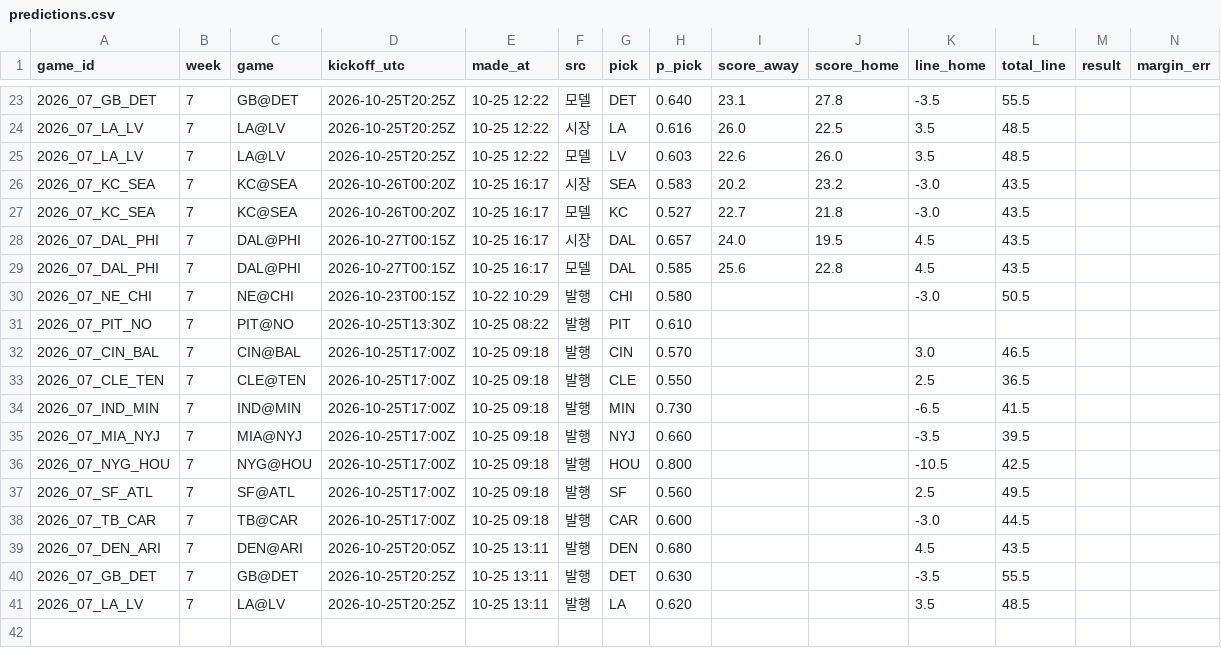
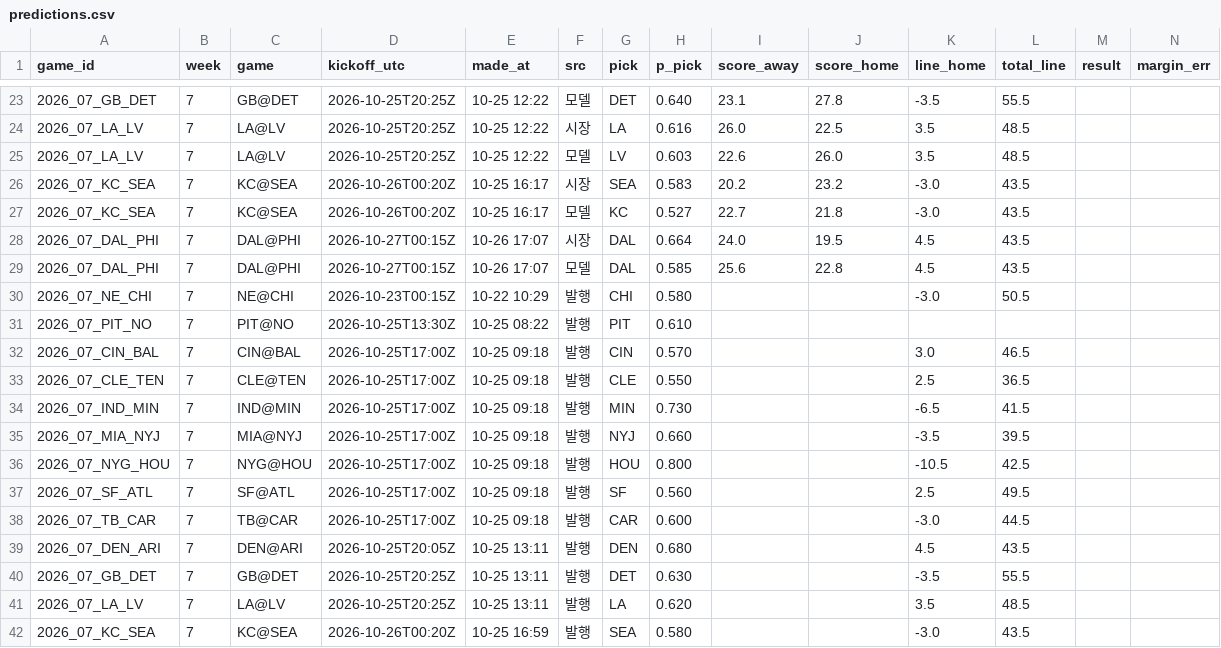
Before and after one commit to hyongdopaulyoon-sketch/hyongdopaulyoon-sketch-nfl-weekly, a CSV file: data/2026-w07/predictions.csv, drawn as a sheet; only a part is shown, gaps mark what is left out; rows hold the shown columns only; the diff names each change by its address in the sheet, - before the commit and + after, or states it on an @@ line.

```diff
--- a/data/2026-w07/predictions.csv
+++ b/data/2026-w07/predictions.csv
-E28:E29 (made_at): 10-25 16:17
+E28:E29 (made_at): 10-26 17:07
-H28 (p_pick): 0.657
+H28 (p_pick): 0.664
+row 42: 2026_07_KC_SEA | 7 | KC@SEA | 2026-10-26T00:20Z | 10-25 16:59 | 발행 | SEA | 0.580 |  |  | -3.0 | 43.5
```
Also changed, not shown: data/2026-w07/games.csv, data/2026-w07/inactives.csv, 25 other files.
